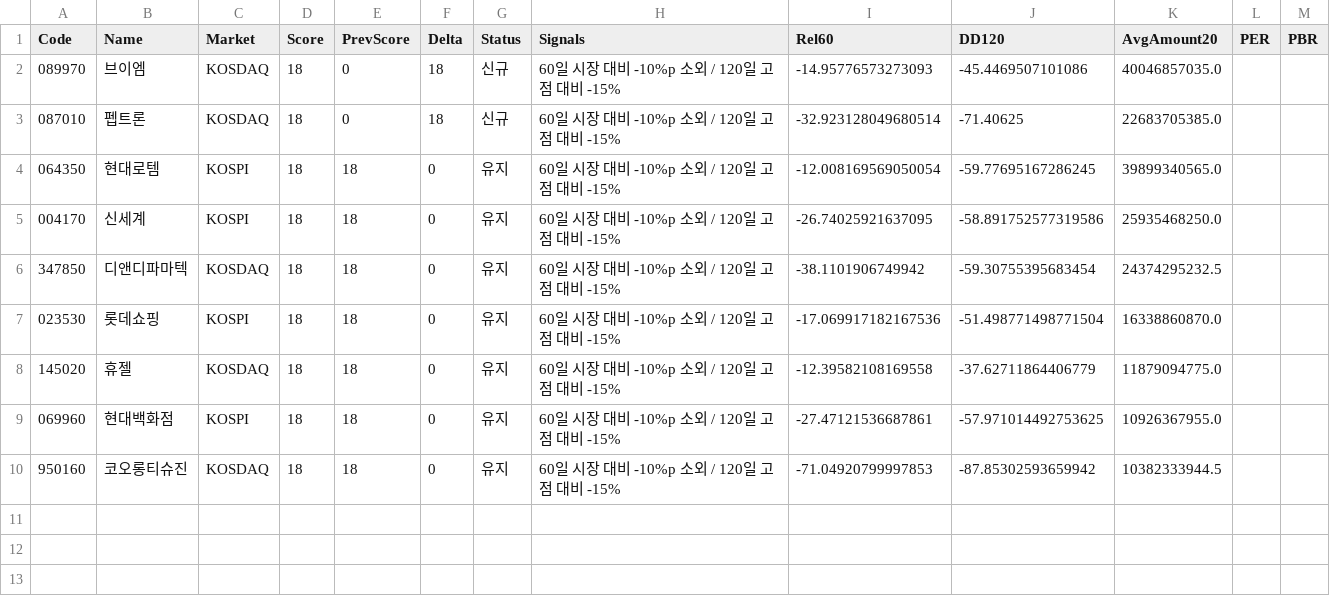
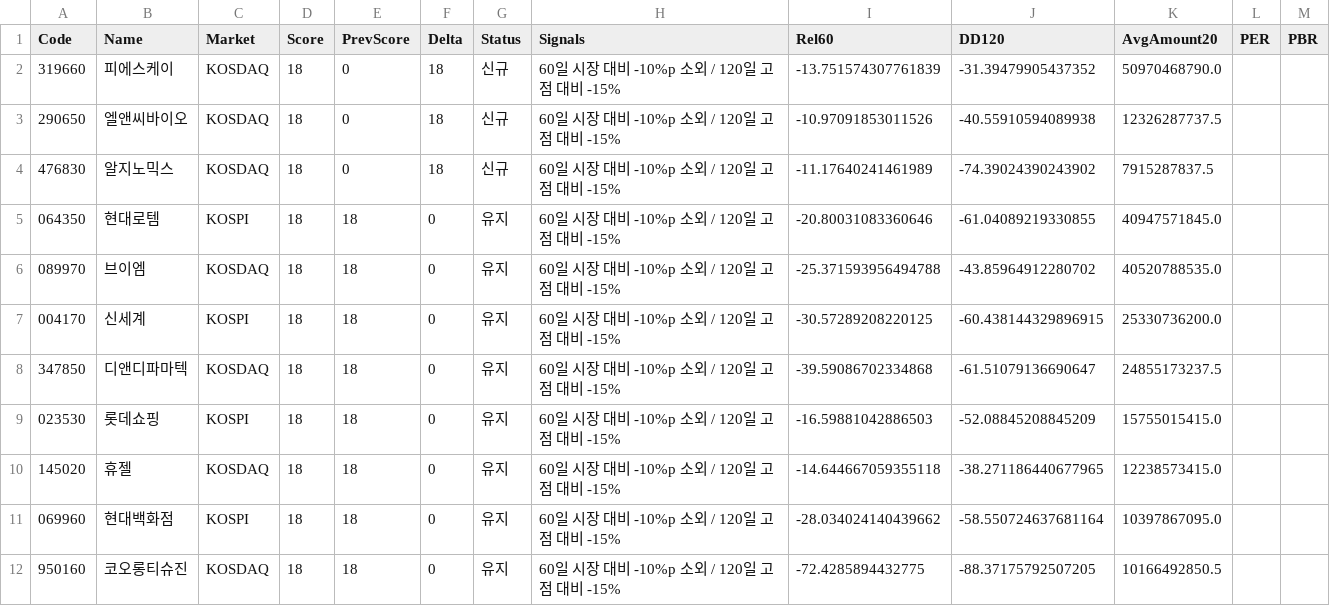
Before and after one commit to kbjkhu12-dot/stock-signal1, a CSV file: reports/latest.csv, drawn as a sheet.

```diff
--- a/reports/latest.csv
+++ b/reports/latest.csv
@@ -1,10 +1,12 @@
 Code,Name,Market,Score,PrevScore,Delta,Status,Signals,Rel60,DD120,AvgAmount20,PER,PBR
-089970,브이엠,KOSDAQ,18,0,18,신규,60일 시장 대비 -10%p 소외 / 120일 고점 대비 -15%,-14.95776573273093,-45.4469507101086,40046857035.0,,
-087010,펩트론,KOSDAQ,18,0,18,신규,60일 시장 대비 -10%p 소외 / 120일 고점 대비 -15%,-32.923128049680514,-71.40625,22683705385.0,,
-064350,현대로템,KOSPI,18,18,0,유지,60일 시장 대비 -10%p 소외 / 120일 고점 대비 -15%,-12.008169569050054,-59.77695167286245,39899340565.0,,
-004170,신세계,KOSPI,18,18,0,유지,60일 시장 대비 -10%p 소외 / 120일 고점 대비 -15%,-26.74025921637095,-58.891752577319586,25935468250.0,,
-347850,디앤디파마텍,KOSDAQ,18,18,0,유지,60일 시장 대비 -10%p 소외 / 120일 고점 대비 -15%,-38.1101906749942,-59.30755395683454,24374295232.5,,
-023530,롯데쇼핑,KOSPI,18,18,0,유지,60일 시장 대비 -10%p 소외 / 120일 고점 대비 -15%,-17.069917182167536,-51.498771498771504,16338860870.0,,
-145020,휴젤,KOSDAQ,18,18,0,유지,60일 시장 대비 -10%p 소외 / 120일 고점 대비 -15%,-12.39582108169558,-37.62711864406779,11879094775.0,,
-069960,현대백화점,KOSPI,18,18,0,유지,60일 시장 대비 -10%p 소외 / 120일 고점 대비 -15%,-27.47121536687861,-57.971014492753625,10926367955.0,,
-950160,코오롱티슈진,KOSDAQ,18,18,0,유지,60일 시장 대비 -10%p 소외 / 120일 고점 대비 -15%,-71.04920799997853,-87.85302593659942,10382333944.5,,
+319660,피에스케이,KOSDAQ,18,0,18,신규,60일 시장 대비 -10%p 소외 / 120일 고점 대비 -15%,-13.751574307761839,-31.39479905437352,50970468790.0,,
+290650,엘앤씨바이오,KOSDAQ,18,0,18,신규,60일 시장 대비 -10%p 소외 / 120일 고점 대비 -15%,-10.97091853011526,-40.55910594089938,12326287737.5,,
+476830,알지노믹스,KOSDAQ,18,0,18,신규,60일 시장 대비 -10%p 소외 / 120일 고점 대비 -15%,-11.17640241461989,-74.39024390243902,7915287837.5,,
+064350,현대로템,KOSPI,18,18,0,유지,60일 시장 대비 -10%p 소외 / 120일 고점 대비 -15%,-20.80031083360646,-61.04089219330855,40947571845.0,,
+089970,브이엠,KOSDAQ,18,18,0,유지,60일 시장 대비 -10%p 소외 / 120일 고점 대비 -15%,-25.371593956494788,-43.85964912280702,40520788535.0,,
+004170,신세계,KOSPI,18,18,0,유지,60일 시장 대비 -10%p 소외 / 120일 고점 대비 -15%,-30.57289208220125,-60.438144329896915,25330736200.0,,
+347850,디앤디파마텍,KOSDAQ,18,18,0,유지,60일 시장 대비 -10%p 소외 / 120일 고점 대비 -15%,-39.59086702334868,-61.51079136690647,24855173237.5,,
+023530,롯데쇼핑,KOSPI,18,18,0,유지,60일 시장 대비 -10%p 소외 / 120일 고점 대비 -15%,-16.59881042886503,-52.08845208845209,15755015415.0,,
+145020,휴젤,KOSDAQ,18,18,0,유지,60일 시장 대비 -10%p 소외 / 120일 고점 대비 -15%,-14.644667059355118,-38.271186440677965,12238573415.0,,
+069960,현대백화점,KOSPI,18,18,0,유지,60일 시장 대비 -10%p 소외 / 120일 고점 대비 -15%,-28.034024140439662,-58.550724637681164,10397867095.0,,
+950160,코오롱티슈진,KOSDAQ,18,18,0,유지,60일 시장 대비 -10%p 소외 / 120일 고점 대비 -15%,-72.4285894432775,-88.37175792507205,10166492850.5,,
```
Also changed, not shown: data/fundamentals.csv, 2 other files.
